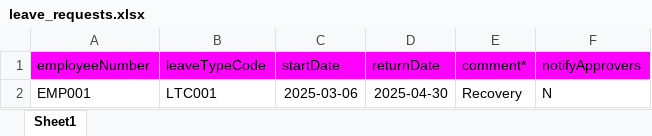
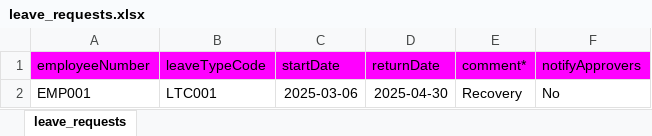
Before and after one commit to bentil/payroll-hr, an Excel workbook: templates/uploads/leave_requests.xlsx, sheet leave_requests, drawn as a sheet; values as stored, in another font and other column widths than the file's, no borders; the diff names each change by its address in the sheet, - before the commit and + after, or states it on an @@ line.

Commit message:
refactor: Improved implementation of validation for upload file.

```diff
--- a/templates/uploads/leave_requests.xlsx (sheet leave_requests)
+++ b/templates/uploads/leave_requests.xlsx (sheet leave_requests)
-sheet tab: Sheet1
+sheet tab: leave_requests
-F2 (notifyApprovers): N
+F2 (notifyApprovers): No
```
Also changed, not shown: 2 other files.
